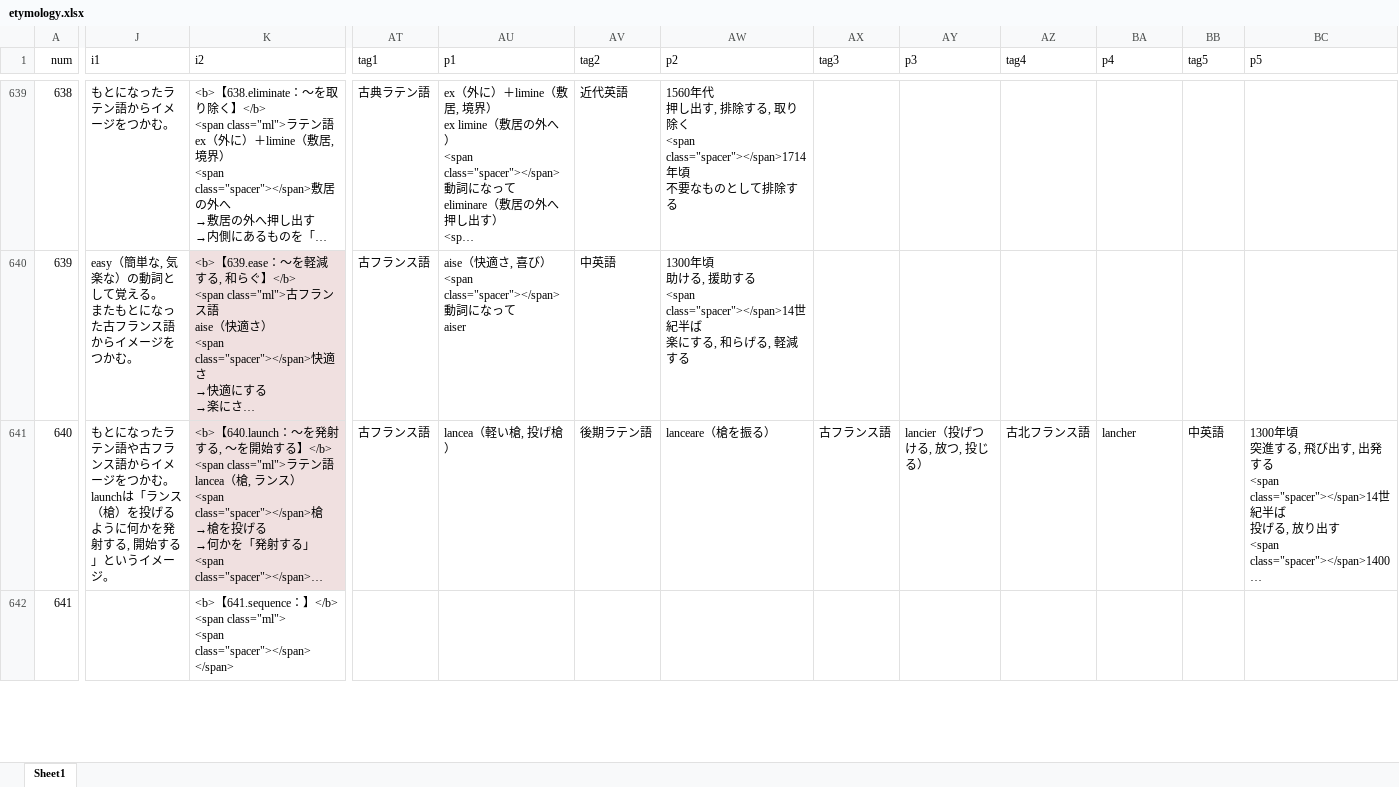
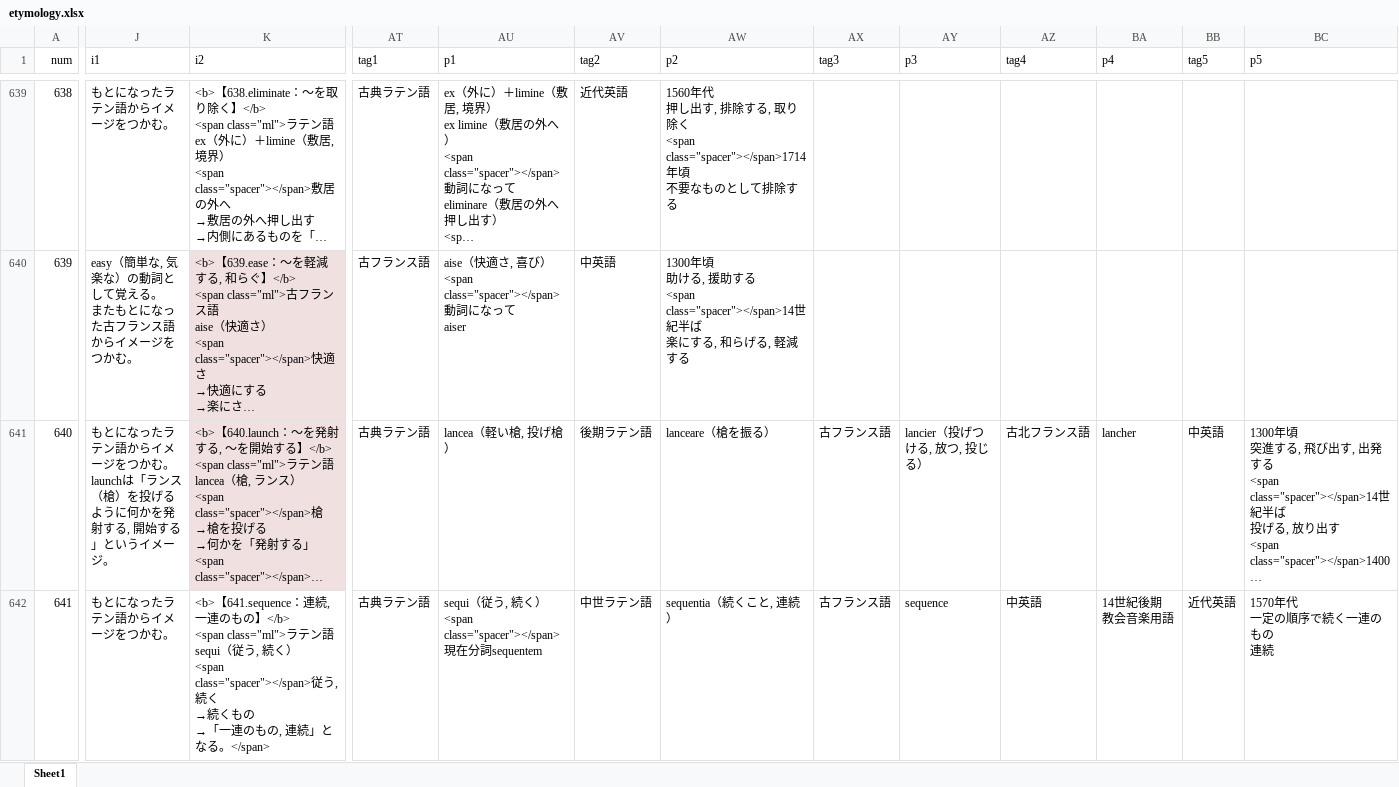
Before and after one commit to mar0ram/etymology-dictionary, an Excel workbook: data/etymology.xlsx, sheet Sheet1, drawn as a sheet; only a part is shown, gaps mark what is left out; long unchanged cells end in …; values as stored, in another font and other column widths than the file's, no borders; conditional formats not drawn; ↵ is a line break in a cell; the diff covers the shown part only; the diff names each change by its address in the sheet, - before the commit and + after, or states it on an @@ line.

```diff
--- a/data/etymology.xlsx (sheet Sheet1)
+++ b/data/etymology.xlsx (sheet Sheet1)
-J641 (i1): …ラテン語や古フランス語からイメ…
+J641 (i1): …ラテン語からイメ…
-AT641 (tag1): 古フランス語
+AT641 (tag1): 古典ラテン語
-J642 (i1): (empty)
+J642 (i1): もとになったラテン語からイメージをつかむ。
-K642 (i2): …641.sequence：】</b> ↵ <span class="ml"> ↵ <span class="spacer"></span> ↵ </span>
+K642 (i2): …641.sequence：連続, 一連のもの】</b> ↵ <span class="ml">ラテン語 ↵ sequi（従う, 続く） ↵ <span class="spacer"></span>従う, 続く ↵ →続くもの ↵ →「一連のもの, 連続」となる。</span>
-AT642 (tag1): (empty)
+AT642 (tag1): 古典ラテン語
-AU642 (p1): (empty)
+AU642 (p1): sequi（従う, 続く） ↵ <span class="spacer"></span>現在分詞sequentem
-AV642 (tag2): (empty)
+AV642 (tag2): 中世ラテン語
-AW642 (p2): (empty)
+AW642 (p2): sequentia（続くこと, 連続）
-AX642 (tag3): (empty)
+AX642 (tag3): 古フランス語
-AY642 (p3): (empty)
+AY642 (p3): sequence
-AZ642 (tag4): (empty)
+AZ642 (tag4): 中英語
-BA642 (p4): (empty)
+BA642 (p4): 14世紀後期 ↵ 教会音楽用語
-BB642 (tag5): (empty)
+BB642 (tag5): 近代英語
-BC642 (p5): (empty)
+BC642 (p5): 1570年代 ↵ 一定の順序で続く一連のもの ↵ 連続
```
Also changed, not shown: 236 edited cells elsewhere in this sheet, 2 other files.
